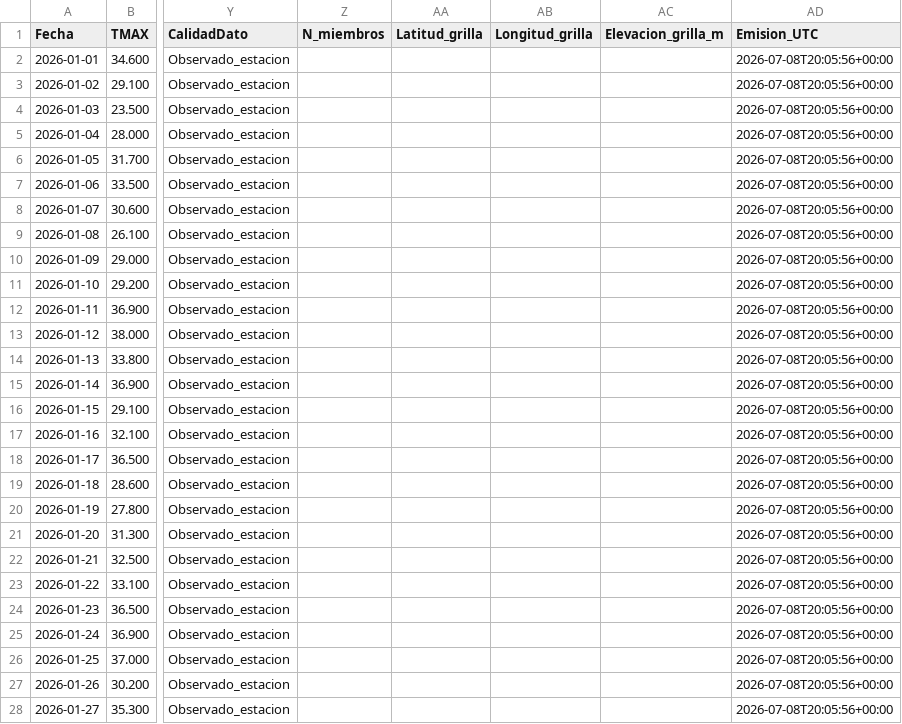
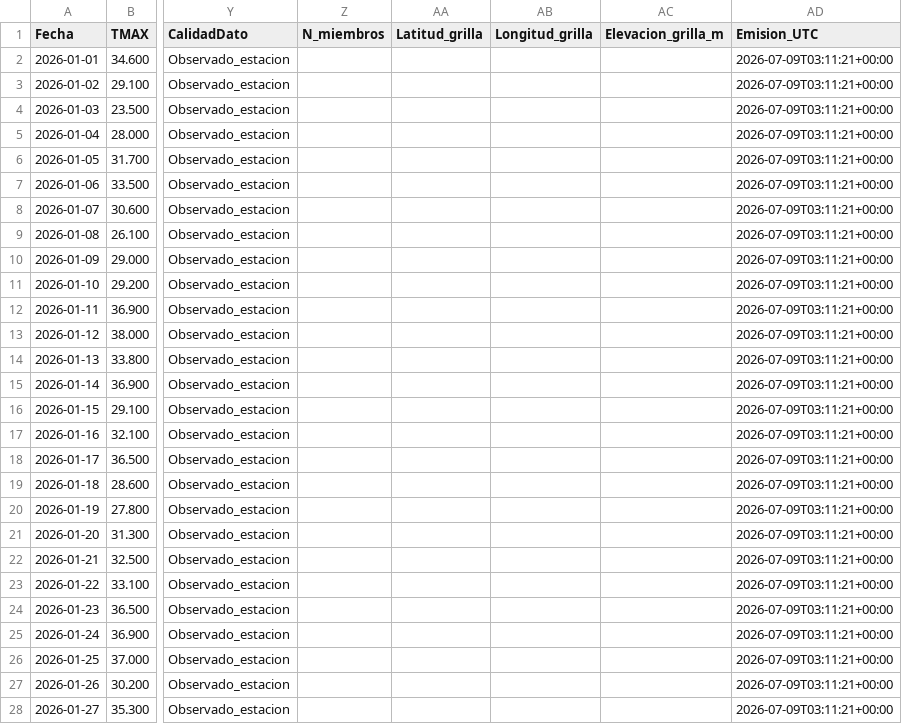
Before and after one commit to PREDWEEM/LOLIUM-PERGA2026, a CSV file: data/siga_pergamino_observado.csv, drawn as a sheet; only a part is shown, gaps mark what is left out; the diff covers the shown part only; the diff names each change by its address in the sheet, - before the commit and + after, or states it on an @@ line.

```diff
--- a/data/siga_pergamino_observado.csv
+++ b/data/siga_pergamino_observado.csv
-AD2:AD28 (Emision_UTC): 2026-07-08T20:05:56+00:00
+AD2:AD28 (Emision_UTC): 2026-07-09T03:11:21+00:00
```
Also changed, not shown: 161 edited cells elsewhere in this file, data/historico_pronosticos/ecmwf_ifs_ens_025_pergamino_20260708T170822Z.csv, data/historico_pronosticos/ecmwf_ifs_ens_025_pergamino_20260708T200556Z.csv, 3 other files.
